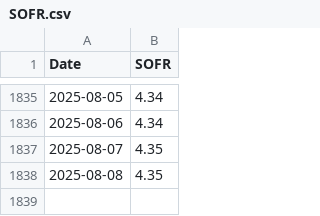
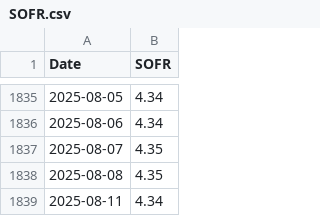
Before and after one commit to wonyoonj/fred-data, a CSV file: csvfile/SOFR.csv, drawn as a sheet; only a part is shown, gaps mark what is left out; the diff names each change by its address in the sheet, - before the commit and + after, or states it on an @@ line.

Commit message:
Update CSV files in 'csvfile' on 2025-08-12 21:08

```diff
--- a/csvfile/SOFR.csv
+++ b/csvfile/SOFR.csv
+row 1839: 2025-08-11 | 4.34
```
Also changed, not shown: 1 other file.
